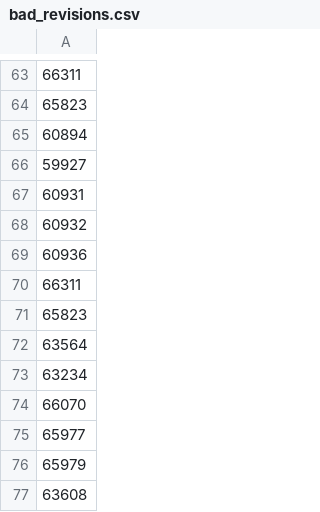
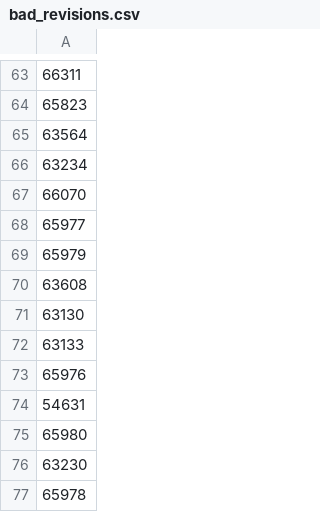
Before and after one commit to ministryofjustice/prisoner-content-hub-backend, a CSV file: docroot/modules/custom/prisoner_hub_bulk_updater/files/bad_revisions.csv, drawn as a sheet; only a part is shown, gaps mark what is left out; the shorter side is filled out with more unchanged rows; the diff names each change by its address in the sheet, - before the commit and + after, or states it on an @@ line.

```diff
--- a/docroot/modules/custom/prisoner_hub_bulk_updater/files/bad_revisions.csv
+++ b/docroot/modules/custom/prisoner_hub_bulk_updater/files/bad_revisions.csv
-row 65: 60894
-row 66: 59927
-row 67: 60931
-row 68: 60932
-row 69: 60936
-row 70: 66311
-row 71: 65823
```
Also changed, not shown: 1 other file.
